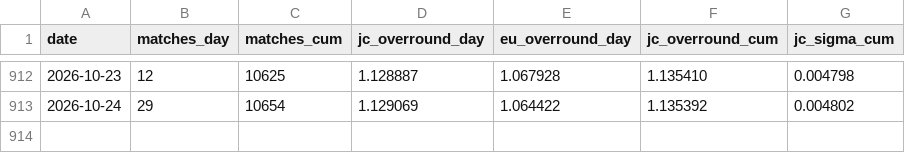
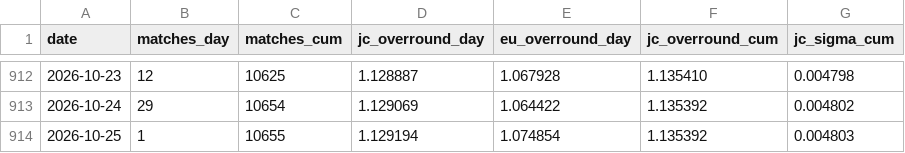
Before and after one commit to quietnumbers/china-sports-lottery-overround, a CSV file: data_log.csv, drawn as a sheet; only a part is shown, gaps mark what is left out; the diff names each change by its address in the sheet, - before the commit and + after, or states it on an @@ line.

```diff
--- a/data_log.csv
+++ b/data_log.csv
+row 914: 2026-10-25 | 1 | 10655 | 1.129194 | 1.074854 | 1.135392 | 0.004803
```
Also changed, not shown: 1 other file.
